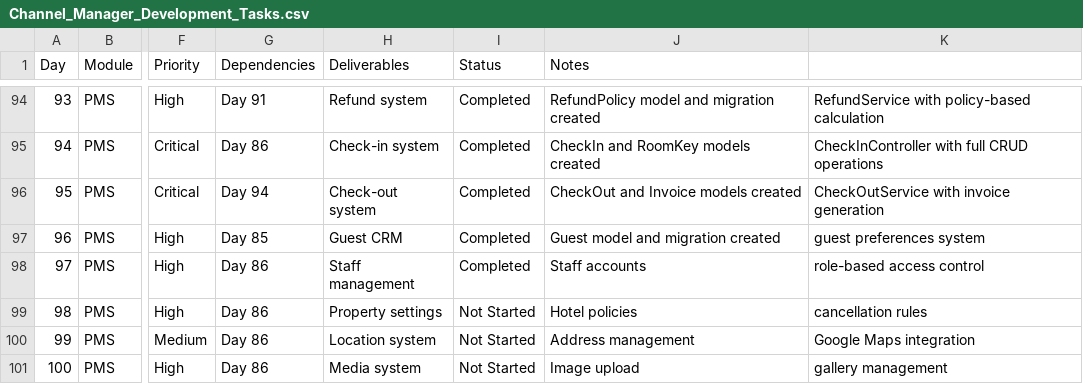
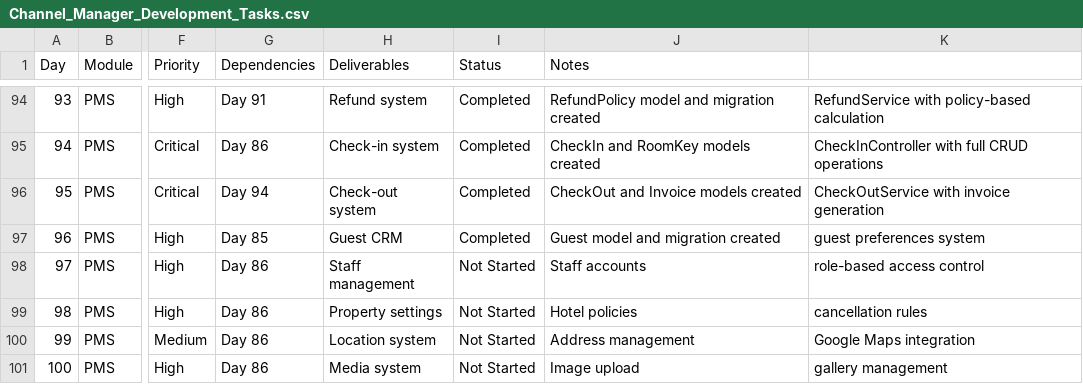
Before and after one commit to khubaibkhan112/XEPMS-laravel, a CSV file: Channel_Manager_Development_Tasks.csv, drawn as a sheet; only a part is shown, gaps mark what is left out; the diff names each change by its address in the sheet, - before the commit and + after, or states it on an @@ line.

```diff
--- a/Channel_Manager_Development_Tasks.csv
+++ b/Channel_Manager_Development_Tasks.csv
-I98 (Status): Completed
+I98 (Status): Not Started
```
Also changed, not shown: 35 other files.
